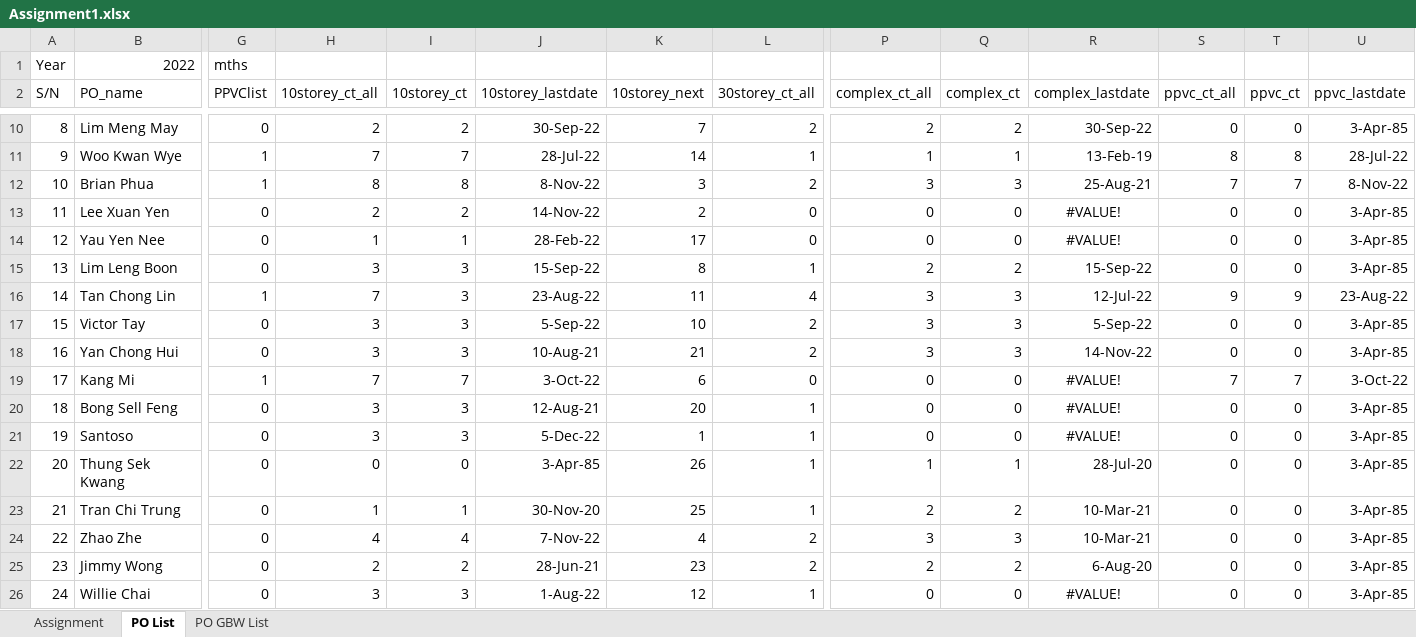
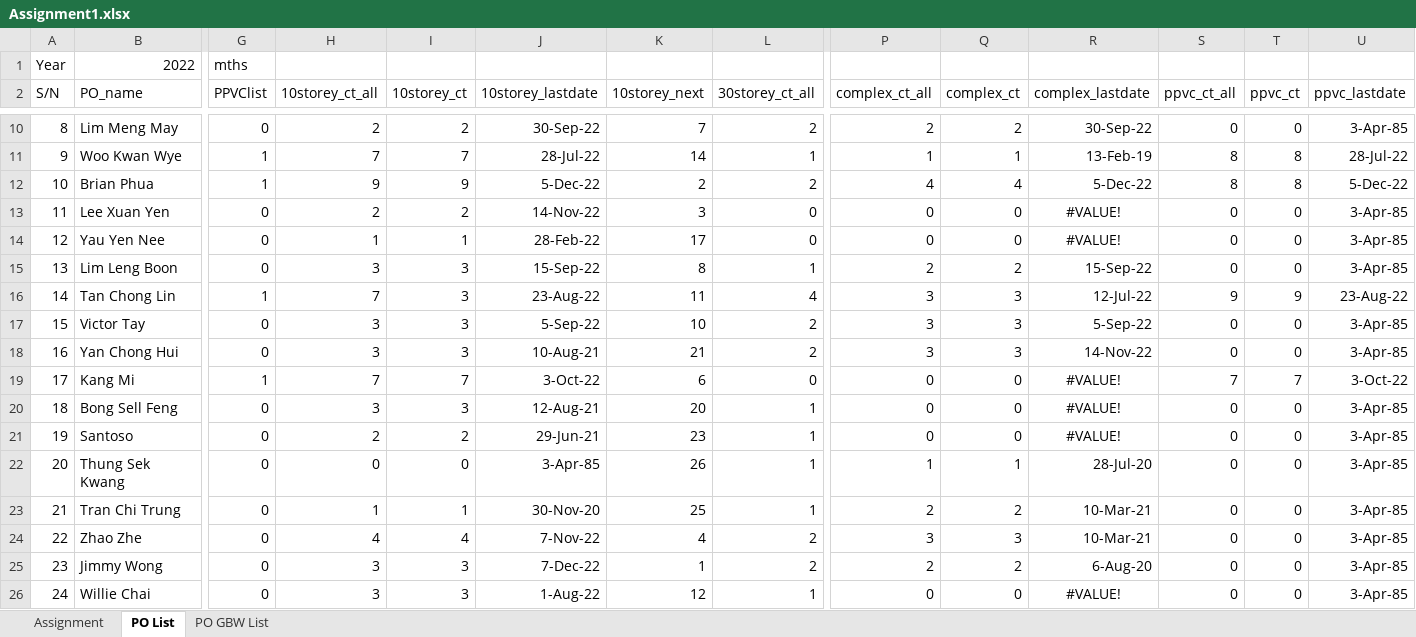
Before and after one commit to chin5oon/STassignment, an Excel workbook: Assignment1.xlsx, sheet PO List, drawn as a sheet; only a part is shown, gaps mark what is left out; values as stored, in another font and other column widths than the file's, no borders; conditional formats not drawn; the diff names each change by its address in the sheet, - before the commit and + after, or states it on an @@ line.

Commit message:
Add files via upload

```diff
--- a/Assignment1.xlsx (sheet PO List)
+++ b/Assignment1.xlsx (sheet PO List)
-H12 (10storey_ct_all): 8
+H12 (10storey_ct_all): 9
-I12 (10storey_ct): 8
+I12 (10storey_ct): 9
-J12 (10storey_lastdate): 8-Nov-22
+J12 (10storey_lastdate): 5-Dec-22
-K12 (10storey_next): 3
+K12 (10storey_next): 2
-P12 (complex_ct_all): 3
+P12 (complex_ct_all): 4
-Q12 (complex_ct): 3
+Q12 (complex_ct): 4
-R12 (complex_lastdate): 25-Aug-21
+R12 (complex_lastdate): 5-Dec-22
-S12 (ppvc_ct_all): 7
+S12 (ppvc_ct_all): 8
-T12 (ppvc_ct): 7
+T12 (ppvc_ct): 8
-U12 (ppvc_lastdate): 8-Nov-22
+U12 (ppvc_lastdate): 5-Dec-22
-K13 (10storey_next): 2
+K13 (10storey_next): 3
-H21 (10storey_ct_all): 3
+H21 (10storey_ct_all): 2
-I21 (10storey_ct): 3
+I21 (10storey_ct): 2
-J21 (10storey_lastdate): 5-Dec-22
+J21 (10storey_lastdate): 29-Jun-21
-K21 (10storey_next): 1
+K21 (10storey_next): 23
-H25 (10storey_ct_all): 2
+H25 (10storey_ct_all): 3
-I25 (10storey_ct): 2
+I25 (10storey_ct): 3
-J25 (10storey_lastdate): 28-Jun-21
+J25 (10storey_lastdate): 7-Dec-22
-K25 (10storey_next): 23
+K25 (10storey_next): 1
```
